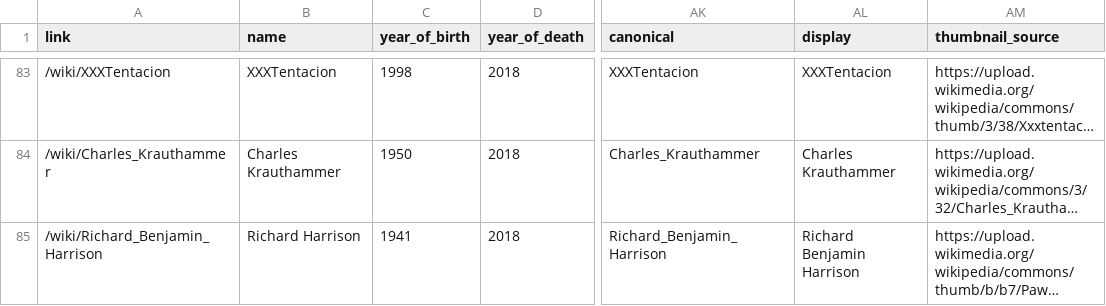
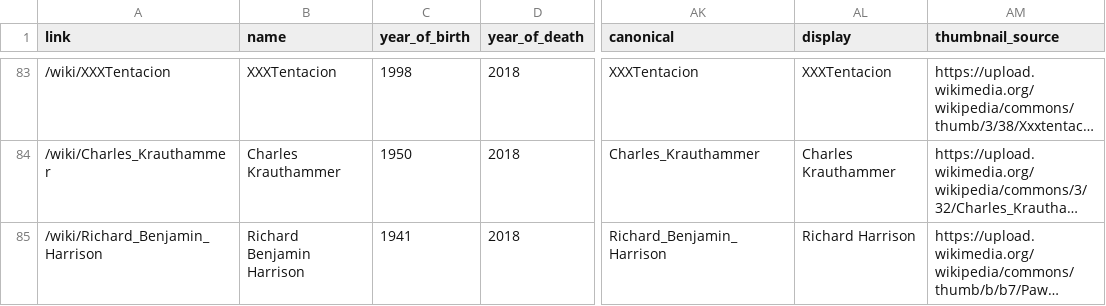
Before and after one commit to the-pudding/wiki-death-data, a CSV file: web-data/people.csv, drawn as a sheet; only a part is shown, gaps mark what is left out; long unchanged cells end in …; the diff names each change by its address in the sheet, - before the commit and + after, or states it on an @@ line.

Commit message:
use display

```diff
--- a/web-data/people.csv
+++ b/web-data/people.csv
-B85 (name): Richard Harrison
+B85 (name): Richard Benjamin Harrison
-AL85 (display): Richard Benjamin Harrison
+AL85 (display): Richard Harrison
```
Also changed, not shown: 1 other file.
